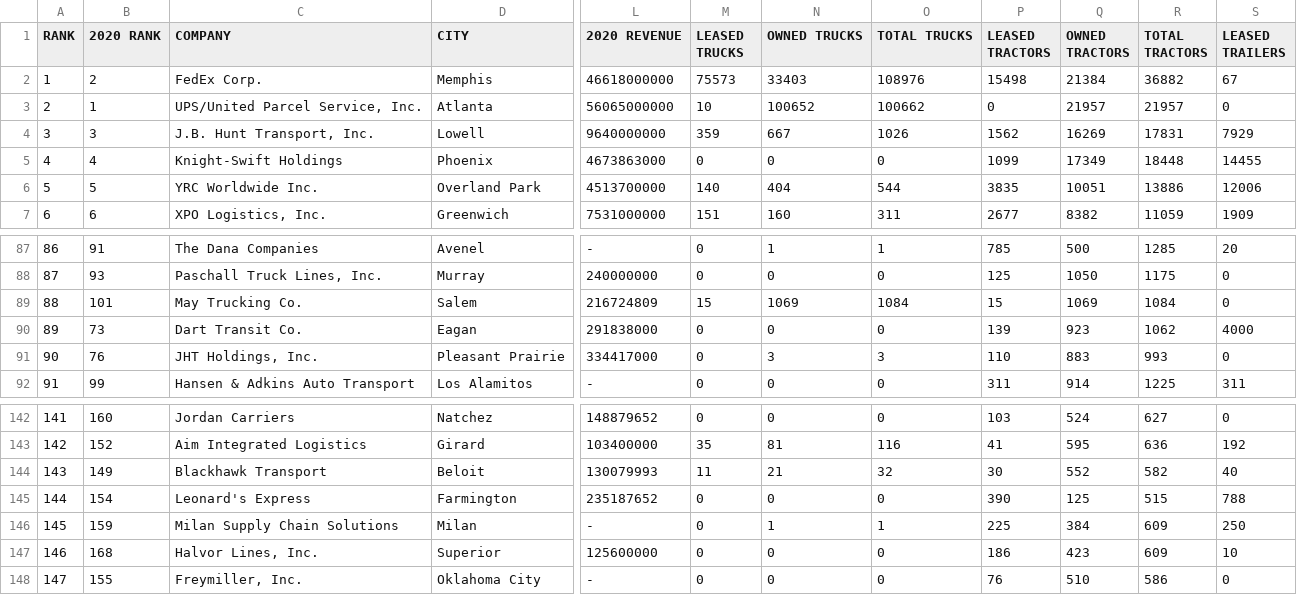
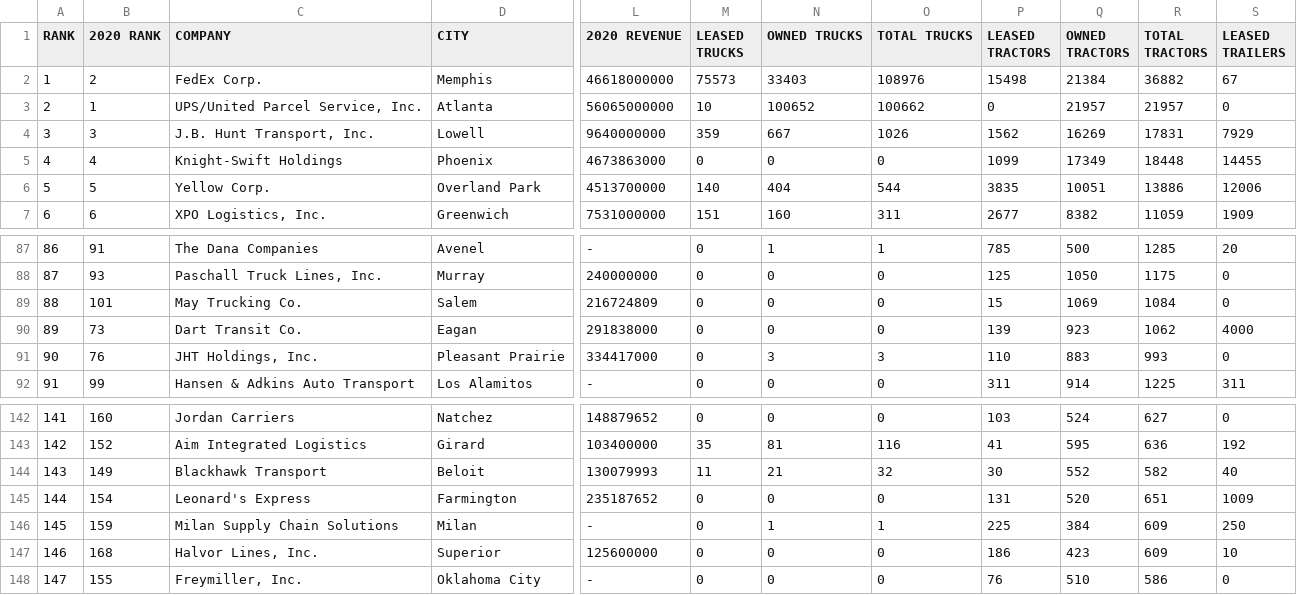
Before and after one commit to parameter1/fusable-websites, a CSV file: sites/ccjdigital.com/config/top250/_csv/top250.csv, drawn as a sheet; only a part is shown, gaps mark what is left out; the diff names each change by its address in the sheet, - before the commit and + after, or states it on an @@ line.

Commit message:
Update ccj top 250 data csv

```diff
--- a/sites/ccjdigital.com/config/top250/_csv/top250.csv
+++ b/sites/ccjdigital.com/config/top250/_csv/top250.csv
-C6 (COMPANY): YRC Worldwide Inc.
+C6 (COMPANY): Yellow Corp.
-M89 (LEASED TRUCKS): 15
+M89 (LEASED TRUCKS): 0
-N89 (OWNED TRUCKS): 1069
+N89 (OWNED TRUCKS): 0
-O89 (TOTAL TRUCKS): 1084
+O89 (TOTAL TRUCKS): 0
-P145 (LEASED TRACTORS): 390
+P145 (LEASED TRACTORS): 131
-Q145 (OWNED TRACTORS): 125
+Q145 (OWNED TRACTORS): 520
-R145 (TOTAL TRACTORS): 515
+R145 (TOTAL TRACTORS): 651
-S145 (LEASED TRAILERS): 788
+S145 (LEASED TRAILERS): 1009
```
